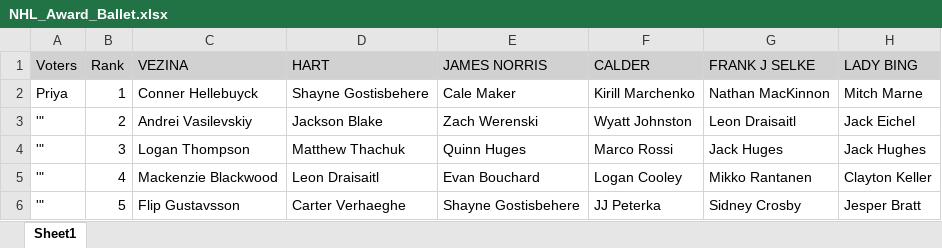
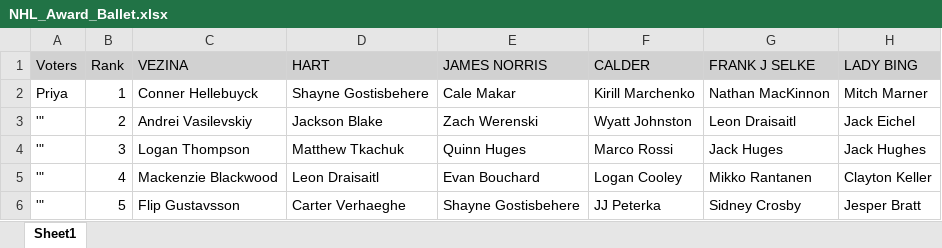
Before and after one commit to ProfessorPolymorphic/BCB520, an Excel workbook: posts/E4-NHLBallots/NHL_Award_Ballet.xlsx, sheet Sheet1, drawn as a sheet; values as stored, in another font and other column widths than the file's, no borders; the diff names each change by its address in the sheet, - before the commit and + after, or states it on an @@ line.

```diff
--- a/posts/E4-NHLBallots/NHL_Award_Ballet.xlsx (sheet Sheet1)
+++ b/posts/E4-NHLBallots/NHL_Award_Ballet.xlsx (sheet Sheet1)
-E2 (JAMES NORRIS): Cale Maker
+E2 (JAMES NORRIS): Cale Makar
-H2 (LADY BING): Mitch Marne
+H2 (LADY BING): Mitch Marner
-D4 (HART): Matthew Thachuk
+D4 (HART): Matthew Tkachuk
```
Also changed, not shown: posts/E4-NHLBallots/IAN HOCKEY NOMINATIONS.xlsx, posts/E4-NHLBallots/NHL award ballot HT.xlsx, 54 other files.
